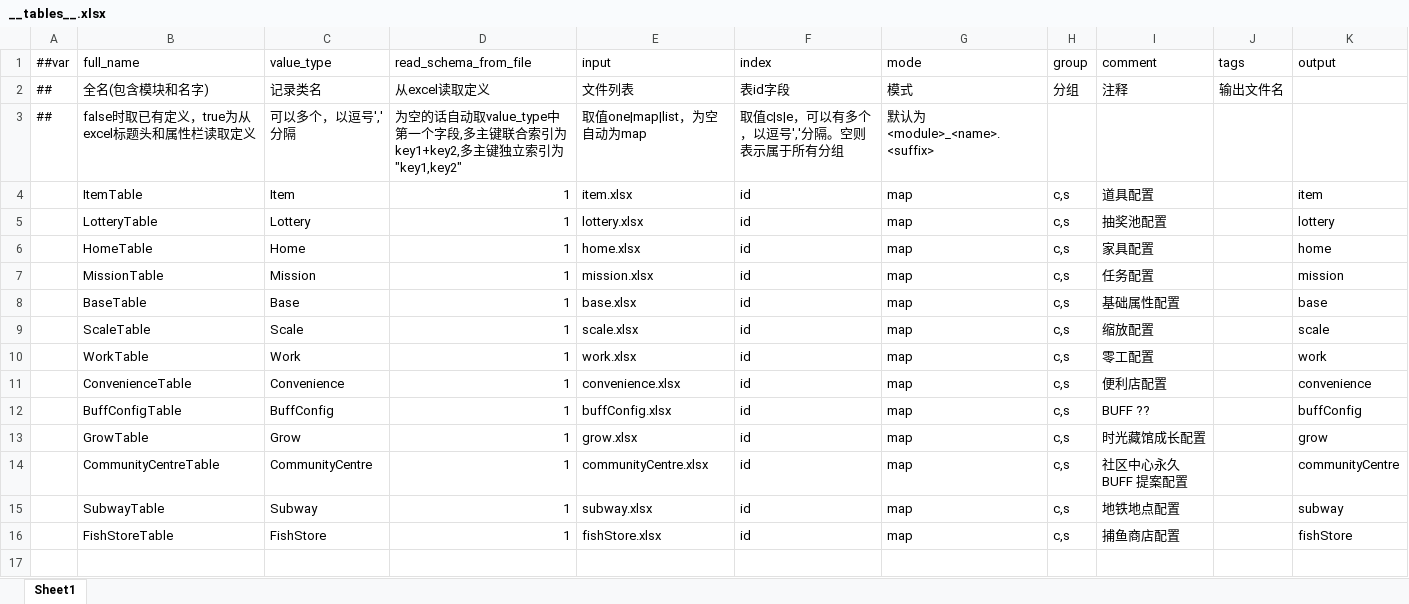
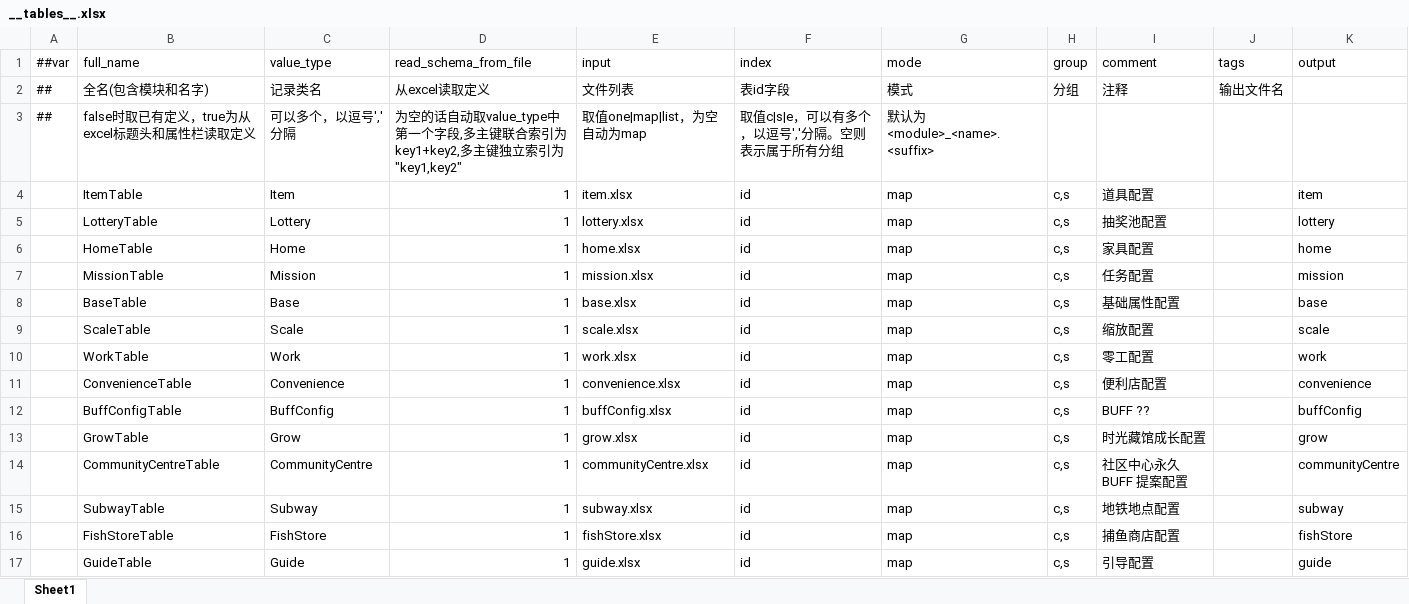
Before and after one commit to TenMilesAway/TimeChip, an Excel workbook: MiniTemplate/Datas/__tables__.xlsx, sheet Sheet1, drawn as a sheet; values as stored, in another font and other column widths than the file's, no borders; the diff names each change by its address in the sheet, - before the commit and + after, or states it on an @@ line.

```diff
--- a/MiniTemplate/Datas/__tables__.xlsx (sheet Sheet1)
+++ b/MiniTemplate/Datas/__tables__.xlsx (sheet Sheet1)
+row 17:  | GuideTable | Guide | 1 | guide.xlsx | id | map | c,s | 引导配置 |  | guide
```
Also changed, not shown: 21 other files.
